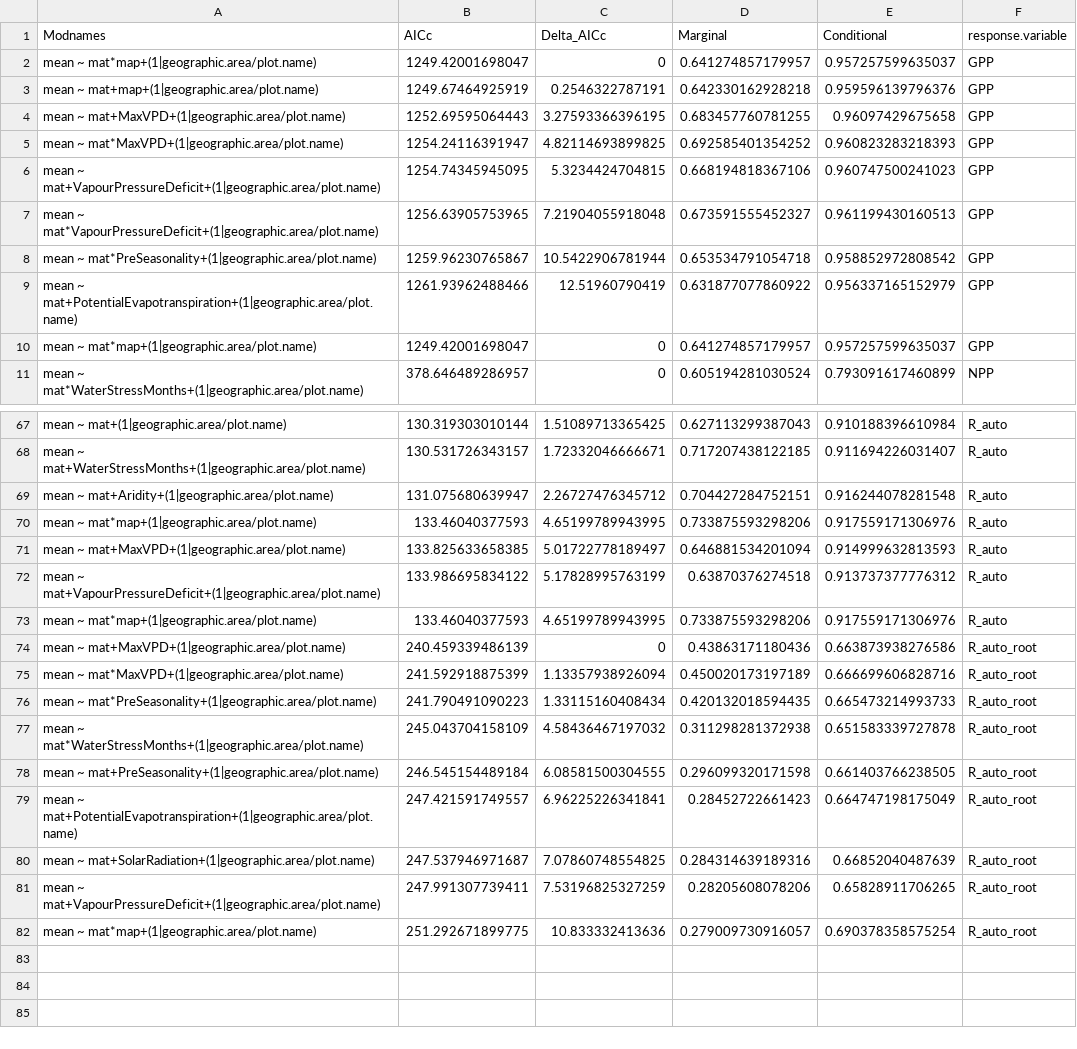
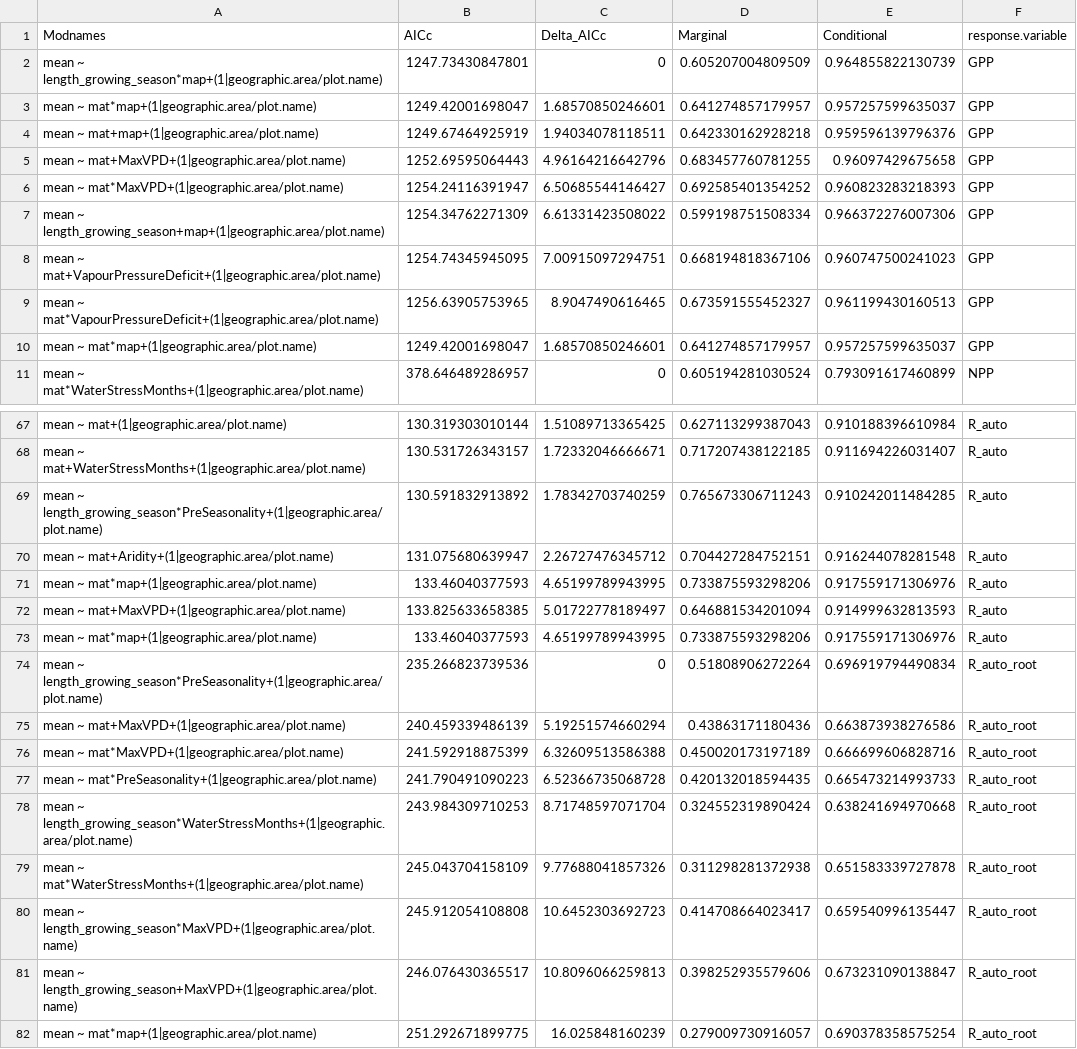
Before and after one commit to forc-db/Global_Productivity, a CSV file: results/tables/best_model_outputs/AIC_multivariate_interactions_table.csv, drawn as a sheet; only a part is shown, gaps mark what is left out; removed rows and columns are numbered as before the commit, all else as after; the diff covers the shown part only; the diff names each change by its address in the sheet, - before the commit and + after, or states it on an @@ line.

Commit message:
updated multivariate model comparisons to include length of growing season

```diff
--- a/results/tables/best_model_outputs/AIC_multivariate_interactions_table.csv
+++ b/results/tables/best_model_outputs/AIC_multivariate_interactions_table.csv
+row 2: mean ~ length_growing_season*map+(1|geographic.area/plot.name) | 1247.73430847801 | 0 | 0.605207004809509 | 0.964855822130739 | GPP
-C3 (Delta_AICc): 0
+C3 (Delta_AICc): 1.68570850246601
-C4 (Delta_AICc): 0.2546322787191
+C4 (Delta_AICc): 1.94034078118511
-C5 (Delta_AICc): 3.27593366396195
+C5 (Delta_AICc): 4.96164216642796
-C6 (Delta_AICc): 4.82114693899825
+C6 (Delta_AICc): 6.50685544146427
+row 7: mean ~ length_growing_season+map+(1|geographic.area/plot.name) | 1254.34762271309 | 6.61331423508022 | 0.599198751508334 | 0.966372276007306 | GPP
-C8 (Delta_AICc): 5.3234424704815
+C8 (Delta_AICc): 7.00915097294751
-C9 (Delta_AICc): 7.21904055918048
+C9 (Delta_AICc): 8.9047490616465
-row 8: mean ~ mat*PreSeasonality+(1|geographic.area/plot.name) | 1259.96230765867 | 10.5422906781944 | 0.653534791054718 | 0.958852972808542 | GPP
-row 9: mean ~ mat+PotentialEvapotranspiration+(1|geographic.area/plot.name) | 1261.93962488466 | 12.51960790419 | 0.631877077860922 | 0.956337165152979 | GPP
-C10 (Delta_AICc): 0
+C10 (Delta_AICc): 1.68570850246601
+row 69: mean ~ length_growing_season*PreSeasonality+(1|geographic.area/plot.name) | 130.591832913892 | 1.78342703740259 | 0.765673306711243 | 0.910242011484285 | R_auto
-row 72: mean ~ mat+VapourPressureDeficit+(1|geographic.area/plot.name) | 133.986695834122 | 5.17828995763199 | 0.63870376274518 | 0.913737377776312 | R_auto
+row 74: mean ~ length_growing_season*PreSeasonality+(1|geographic.area/plot.name) | 235.266823739536 | 0 | 0.51808906272264 | 0.696919794490834 | R_auto_root
-C75 (Delta_AICc): 0
+C75 (Delta_AICc): 5.19251574660294
-C76 (Delta_AICc): 1.13357938926094
+C76 (Delta_AICc): 6.32609513586388
-C77 (Delta_AICc): 1.33115160408434
+C77 (Delta_AICc): 6.52366735068728
+row 78: mean ~ length_growing_season*WaterStressMonths+(1|geographic.area/plot.name) | 243.984309710253 | 8.71748597071704 | 0.324552319890424 | 0.638241694970668 | R_auto_root
-C79 (Delta_AICc): 4.58436467197032
+C79 (Delta_AICc): 9.77688041857326
-row 78: mean ~ mat+PreSeasonality+(1|geographic.area/plot.name) | 246.545154489184 | 6.08581500304555 | 0.296099320171598 | 0.661403766238505 | R_auto_root
-row 79: mean ~ mat+PotentialEvapotranspiration+(1|geographic.area/plot.name) | 247.421591749557 | 6.96225226341841 | 0.28452722661423 | 0.664747198175049 | R_auto_root
-row 80: mean ~ mat+SolarRadiation+(1|geographic.area/plot.name) | 247.537946971687 | 7.07860748554825 | 0.284314639189316 | 0.66852040487639 | R_auto_root
-row 81: mean ~ mat+VapourPressureDeficit+(1|geographic.area/plot.name) | 247.991307739411 | 7.53196825327259 | 0.28205608078206 | 0.65828911706265 | R_auto_root
+row 80: mean ~ length_growing_season*MaxVPD+(1|geographic.area/plot.name) | 245.912054108808 | 10.6452303692723 | 0.414708664023417 | 0.659540996135447 | R_auto_root
+row 81: mean ~ length_growing_season+MaxVPD+(1|geographic.area/plot.name) | 246.076430365517 | 10.8096066259813 | 0.398252935579606 | 0.673231090138847 | R_auto_root
-C82 (Delta_AICc): 10.833332413636
+C82 (Delta_AICc): 16.025848160239
```
Also changed, not shown: 3 added rows and 3 removed rows elsewhere in this file, results/tables/best_model_outputs/AIC_multivariate_interactions_best.csv.
